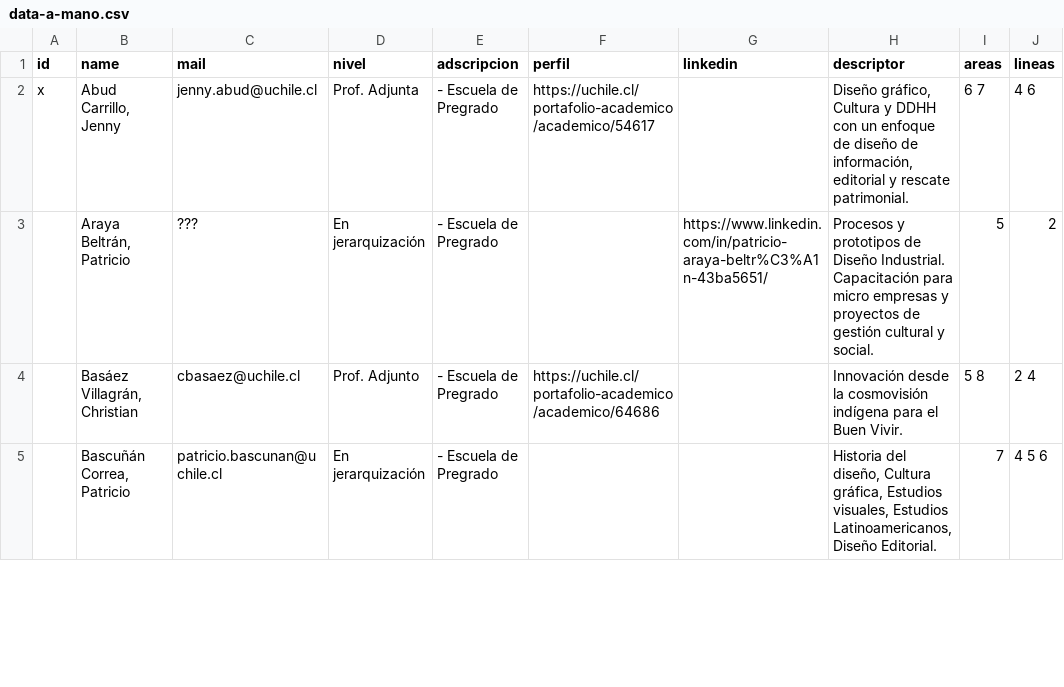
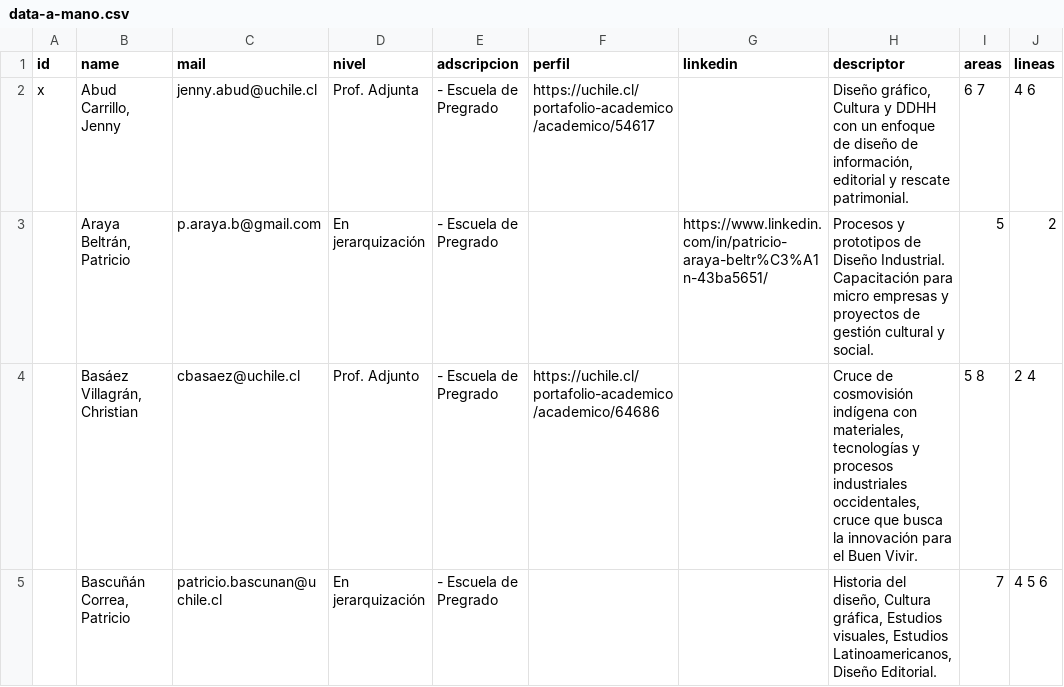
Before and after one commit to disenouchile/guiaturas, a CSV file: data/data-a-mano.csv, drawn as a sheet; only a part is shown; the diff covers the shown part only; the diff names each change by its address in the sheet, - before the commit and + after, or states it on an @@ line.

Commit message:
Add files via upload

```diff
--- a/data/data-a-mano.csv
+++ b/data/data-a-mano.csv
-C3 (mail): ???
+C3 (mail): p.araya.b@gmail.com
-H4 (descriptor): Innovación desde la cosmovisión indígena para el…
+H4 (descriptor): Cruce de cosmovisión indígena con materiales, tecnologías y procesos industriales occidentales, cruce que busca la innovación para el…
```
Also changed, not shown: 2 edited cells elsewhere in this file.
